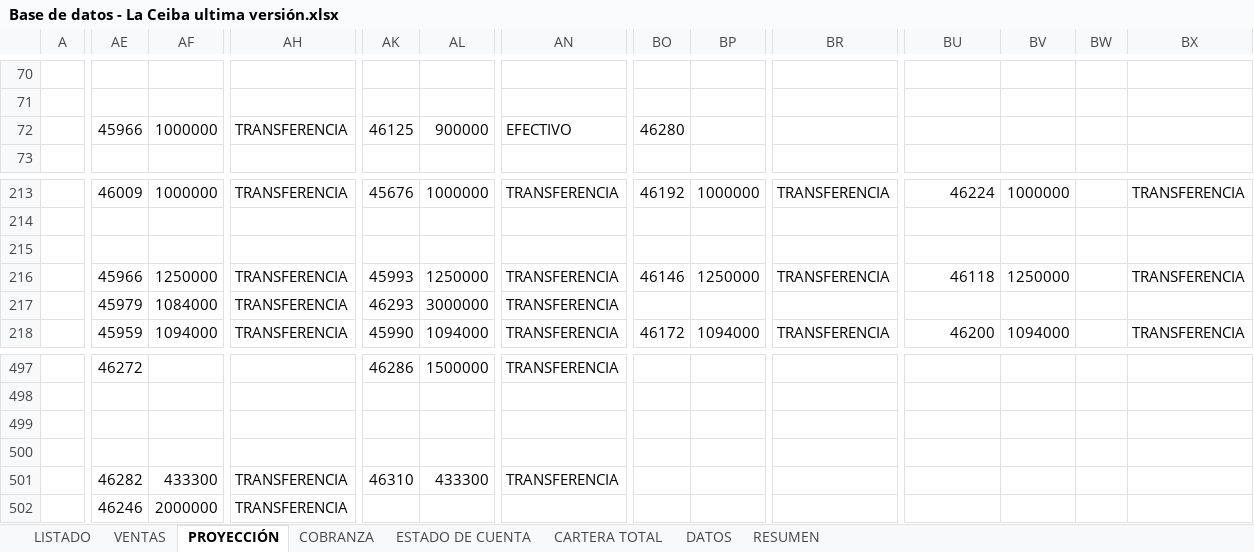
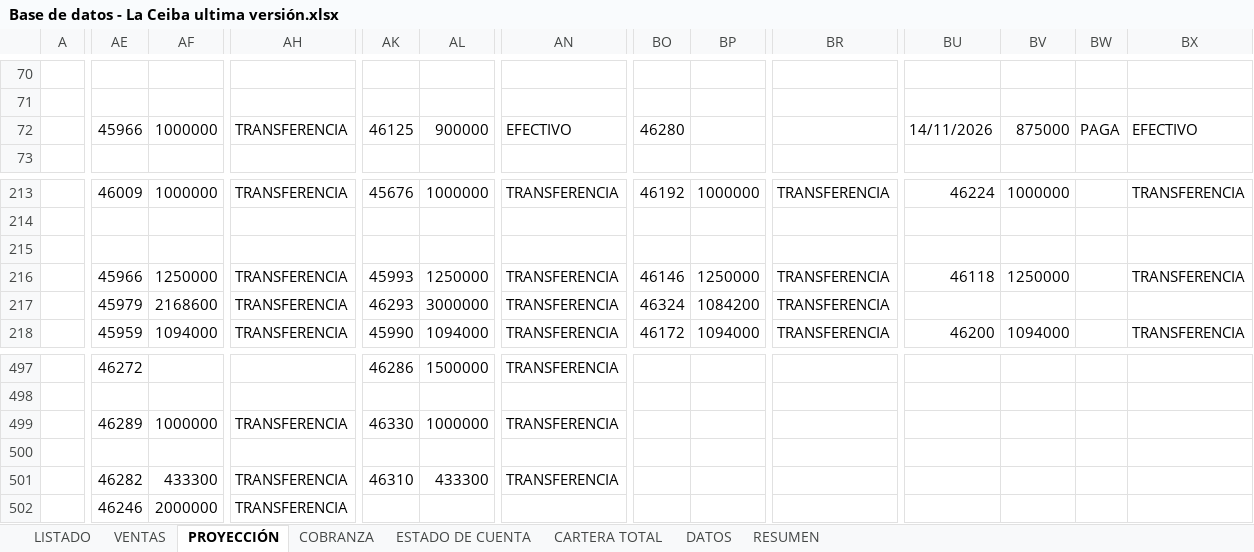
Before and after one commit to ferneyrtic/CeibaApp, an Excel workbook: Base de datos - La Ceiba ultima versión.xlsx, sheet PROYECCIÓN, drawn as a sheet; only a part is shown, gaps mark what is left out; values as stored, in another font and other column widths than the file's, no borders; the diff covers the shown part only; the diff names each change by its address in the sheet, - before the commit and + after, or states it on an @@ line.

```diff
--- a/Base de datos - La Ceiba ultima versión.xlsx (sheet PROYECCIÓN)
+++ b/Base de datos - La Ceiba ultima versión.xlsx (sheet PROYECCIÓN)
-BU72: (empty)
+BU72: 14/11/2026
-BV72: (empty)
+BV72: 875000
-BW72: (empty)
+BW72: PAGA
-BX72: (empty)
+BX72: EFECTIVO
-AF217: 1084000
+AF217: 2168600
-BO217: (empty)
+BO217: 46324
-BP217: (empty)
+BP217: 1084200
-BR217: (empty)
+BR217: TRANSFERENCIA
-AE499: (empty)
+AE499: 46289
-AF499: (empty)
+AF499: 1000000
-AH499: (empty)
+AH499: TRANSFERENCIA
-AK499: (empty)
+AK499: 46330
-AL499: (empty)
+AL499: 1000000
-AN499: (empty)
+AN499: TRANSFERENCIA
```
Also changed, not shown: 3 added rows, 3 removed rows and 17 edited cells elsewhere in this sheet, sheet VENTAS, sheet LISTADO, 2 other files.
